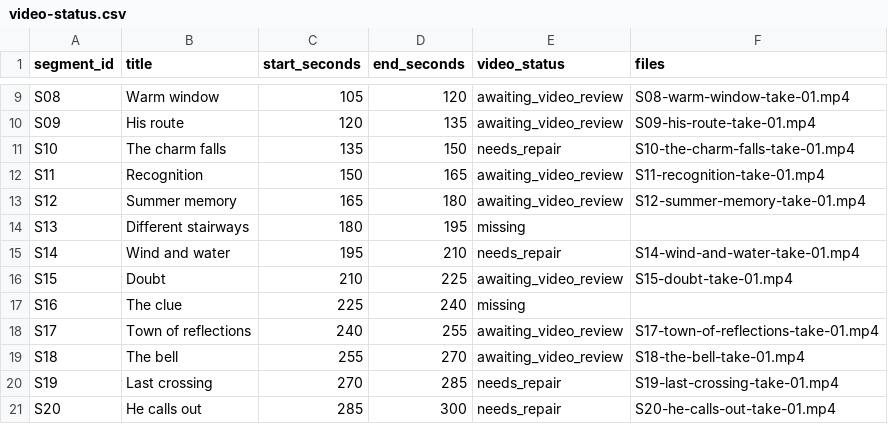
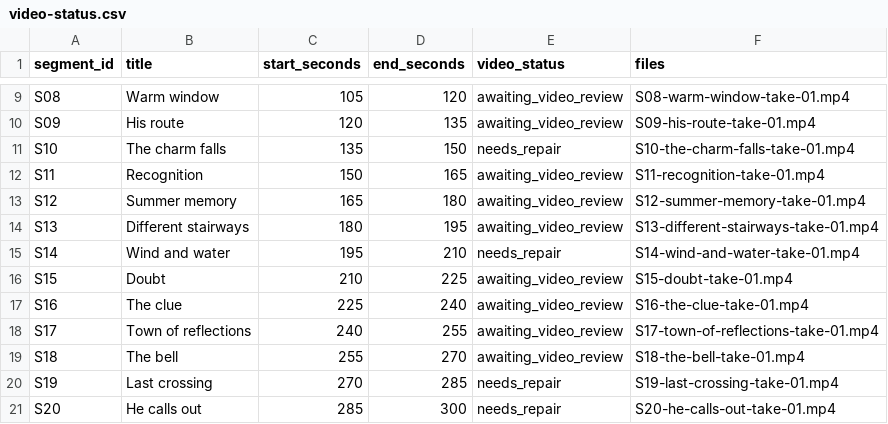
Before and after one commit to PyaeSoneHtun-98/music-video, a CSV file: production/video-status.csv, drawn as a sheet; only a part is shown, gaps mark what is left out.

```diff
--- a/production/video-status.csv
+++ b/production/video-status.csv
@@ -13,6 +13,6 @@ S11,Recognition,150,165,awaiting_video_review,S11-recognition-take-01.mp4
 S12,Summer memory,165,180,awaiting_video_review,S12-summer-memory-take-01.mp4
-S13,Different stairways,180,195,missing,
+S13,Different stairways,180,195,awaiting_video_review,S13-different-stairways-take-01.mp4
 S14,Wind and water,195,210,needs_repair,S14-wind-and-water-take-01.mp4
 S15,Doubt,210,225,awaiting_video_review,S15-doubt-take-01.mp4
-S16,The clue,225,240,missing,
+S16,The clue,225,240,awaiting_video_review,S16-the-clue-take-01.mp4
 S17,Town of reflections,240,255,awaiting_video_review,S17-town-of-reflections-take-01.mp4
```
Also changed, not shown: production/video-audit.csv, 4 other files.
